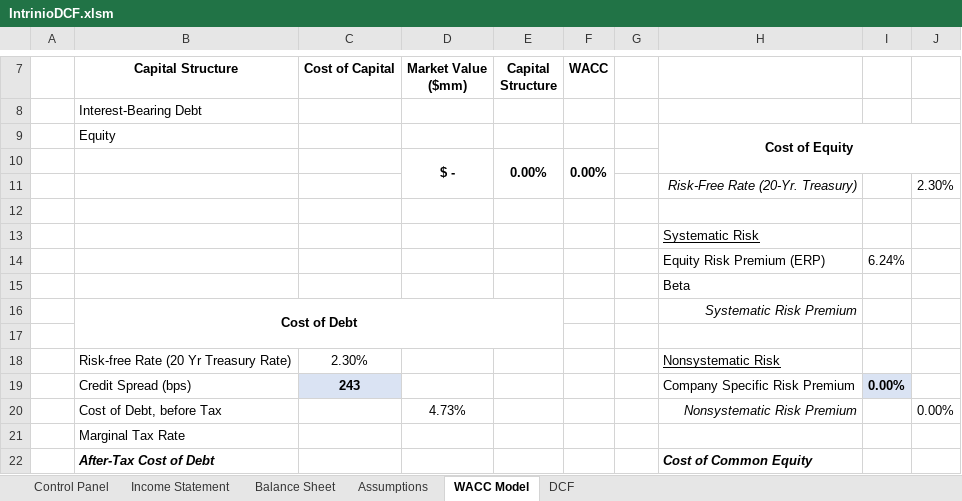
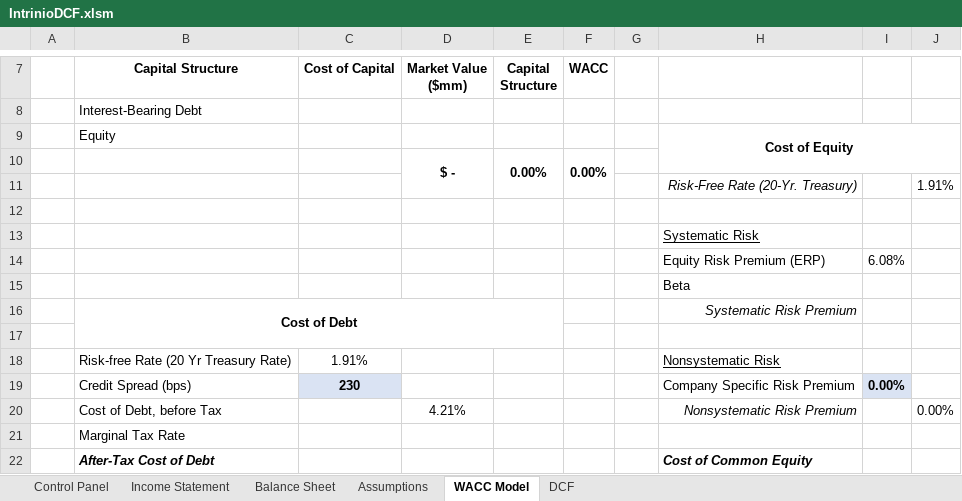
Before and after one commit to intrinio/intrinio-excel, an Excel workbook: templates/Industrials/IntrinioDCF.xlsm, sheet WACC Model, drawn as a sheet; only a part is shown, gaps mark what is left out; values as stored, in another font and other column widths than the file's, no borders; charts and pictures not drawn; the diff names each change by its address in the sheet, - before the commit and + after, or states it on an @@ line.

```diff
--- a/templates/Industrials/IntrinioDCF.xlsm (sheet WACC Model)
+++ b/templates/Industrials/IntrinioDCF.xlsm (sheet WACC Model)
-J11: 2.30%
+J11: 1.91%
-I14: 6.24%
+I14: 6.08%
-C18 (Cost of Capital): 2.30%
+C18 (Cost of Capital): 1.91%
-C19 (Cost of Capital): 243
+C19 (Cost of Capital): 230
-D20 (Market Value ($mm)): 4.73%
+D20 (Market Value ($mm)): 4.21%
```
Also changed, not shown: sheet Income Statement, formulas that keep their value, charts or pictures, templates/FDIC Call Reports/BankCallReportForm31.xlsm, templates/FDIC Call Reports/BankCallReportForm41.xlsm, 11 other files.
